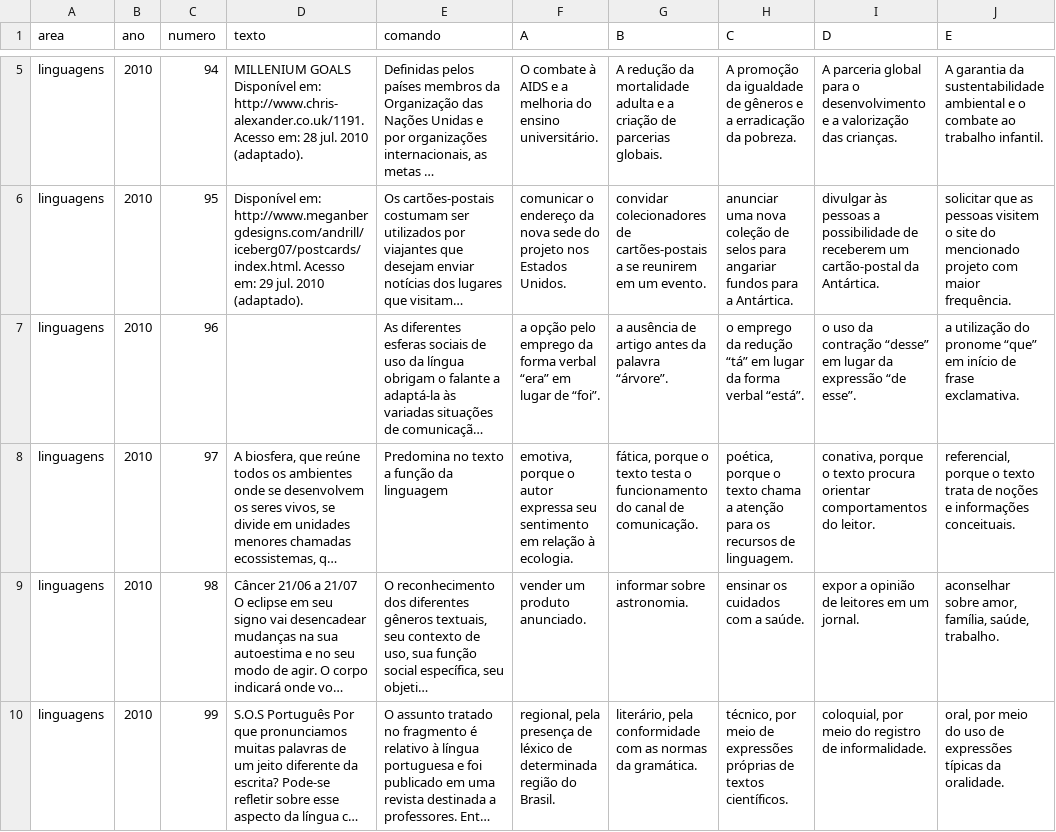
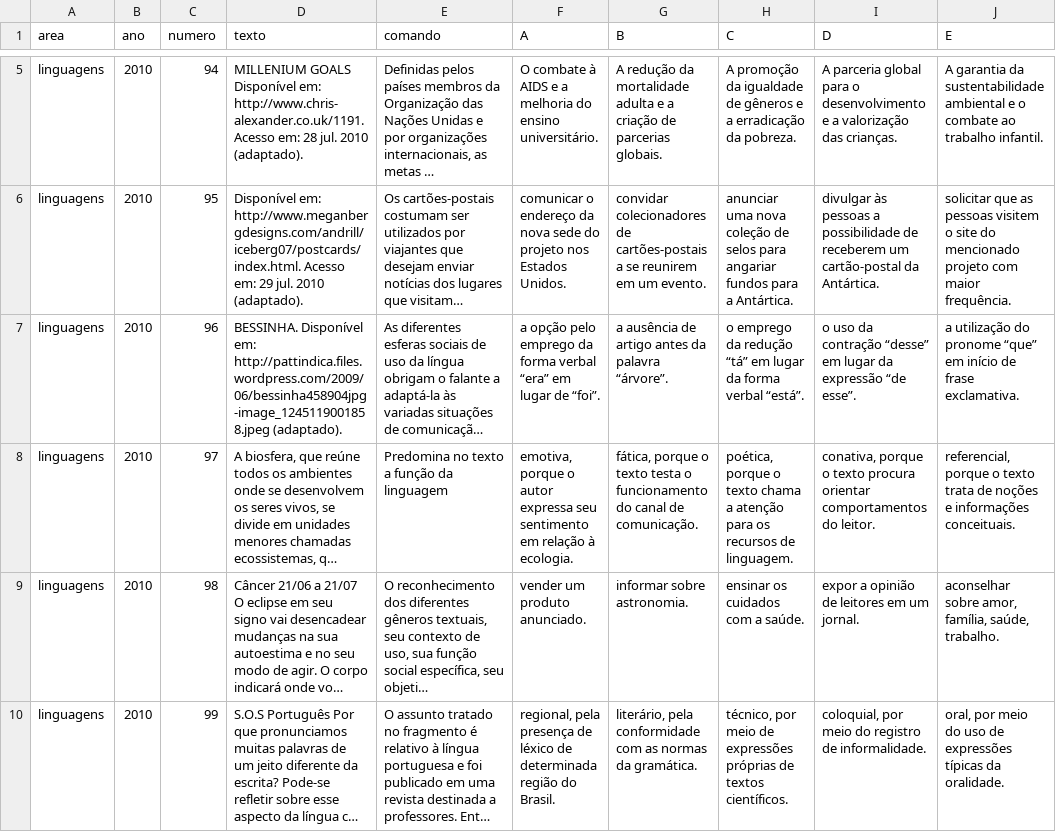
Before and after one commit to mcalefe/extract-enem-data, a CSV file: enem-data/enem-2010/linguagens.csv, drawn as a sheet; only a part is shown, gaps mark what is left out; long unchanged cells end in …; the diff covers the shown part only; the diff names each change by its address in the sheet, - before the commit and + after, or states it on an @@ line.

Commit message:
Update linguagens.csv

```diff
--- a/enem-data/enem-2010/linguagens.csv
+++ b/enem-data/enem-2010/linguagens.csv
-D7 (texto): (empty)
+D7 (texto): BESSINHA. Disponível em: http://pattindica.files.wordpress.com/2009/06/bessinha458904jpg-image_1245119001858.jpeg (adaptado).
```
Also changed, not shown: 14 edited cells elsewhere in this file.
